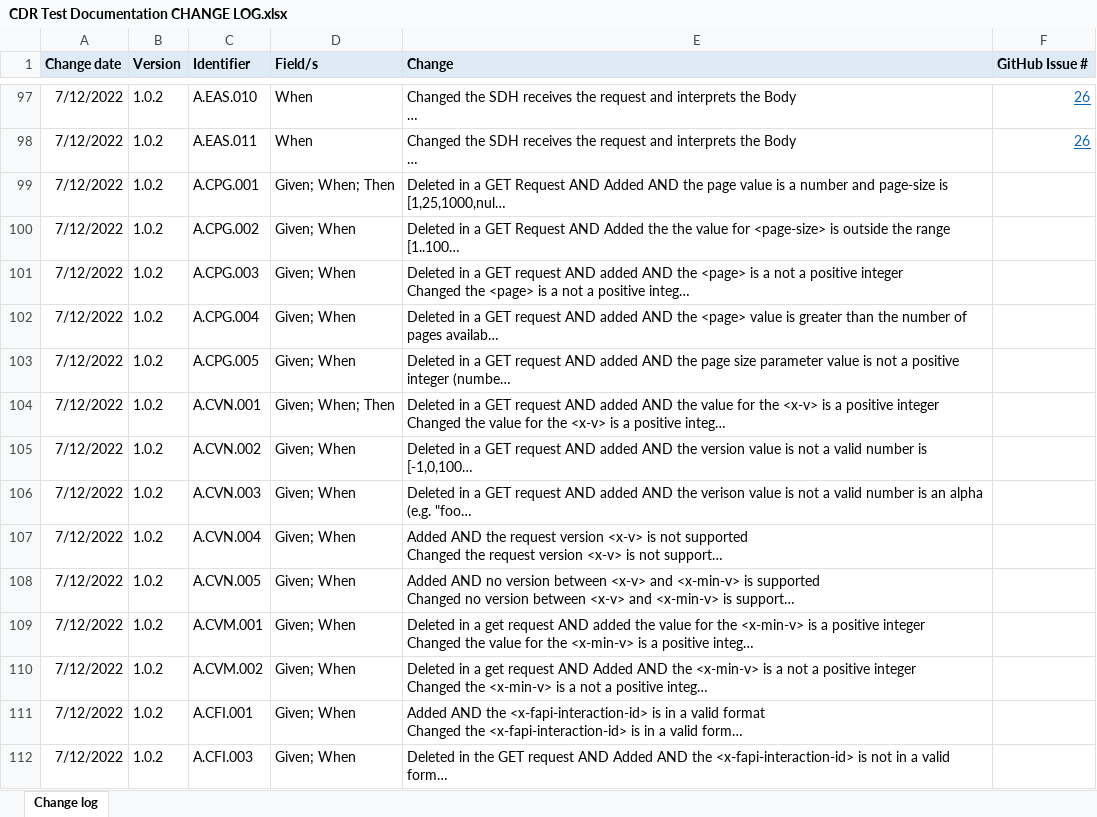
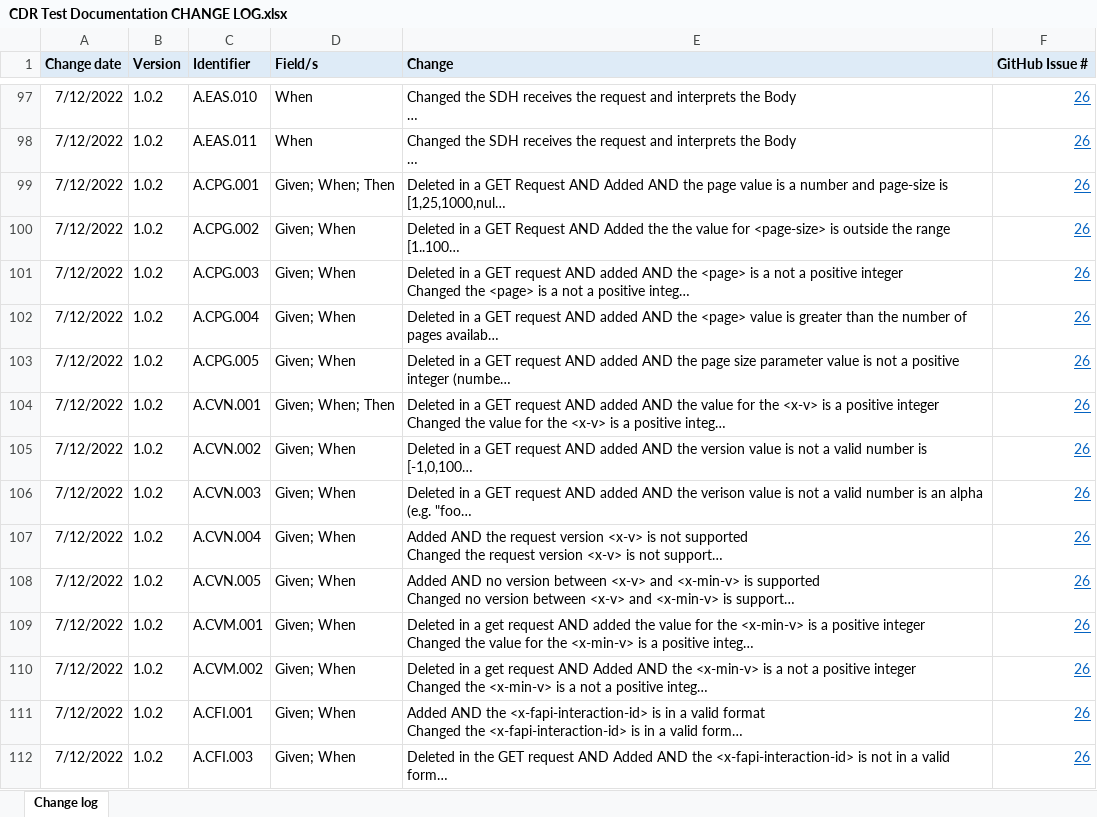
Before and after one commit to ConsumerDataStandardsAustralia/standards-testing, an Excel workbook: CDR Test Documentation CHANGE LOG.xlsx, sheet Change log, drawn as a sheet; only a part is shown, gaps mark what is left out; long unchanged cells end in …; values as stored, in another font and other column widths than the file's, no borders; the diff covers the shown part only; the diff names each change by its address in the sheet, - before the commit and + after, or states it on an @@ line.

Commit message:
Updated change log

```diff
--- a/CDR Test Documentation CHANGE LOG.xlsx (sheet Change log)
+++ b/CDR Test Documentation CHANGE LOG.xlsx (sheet Change log)
-F99:F112 (GitHub Issue #): (empty)
+F99:F112 (GitHub Issue #): 26
```
Also changed, not shown: 20 edited cells elsewhere in this sheet.
